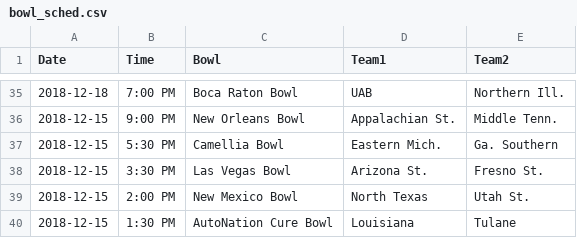
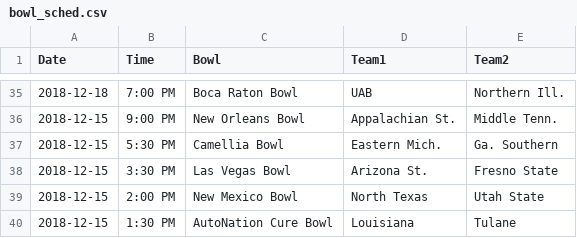
Before and after one commit to meysubb/NCAAF_Projects, a CSV file: Bowl_Game_Predictions/2018/data/bowl_sched.csv, drawn as a sheet; only a part is shown, gaps mark what is left out; the diff covers the shown part only.

```diff
--- a/Bowl_Game_Predictions/2018/data/bowl_sched.csv
+++ b/Bowl_Game_Predictions/2018/data/bowl_sched.csv
@@ -37,4 +37,4 @@ Date,Time,Bowl,Team1,Team2
 2018-12-15,5:30 PM,Camellia Bowl,Eastern Mich.,Ga. Southern
-2018-12-15,3:30 PM,Las Vegas Bowl,Arizona St.,Fresno St.
-2018-12-15,2:00 PM,New Mexico Bowl,North Texas,Utah St.
+2018-12-15,3:30 PM,Las Vegas Bowl,Arizona St.,Fresno State
+2018-12-15,2:00 PM,New Mexico Bowl,North Texas,Utah State
 2018-12-15,1:30 PM,AutoNation Cure Bowl,Louisiana,Tulane
```
Also changed, not shown: 9 edited cells elsewhere in this file, Bowl_Game_Predictions/2018/data/final_data/clean_shuffled_games.csv, Bowl_Game_Predictions/2018/data/final_data/clean_test.csv, 16 other files.
